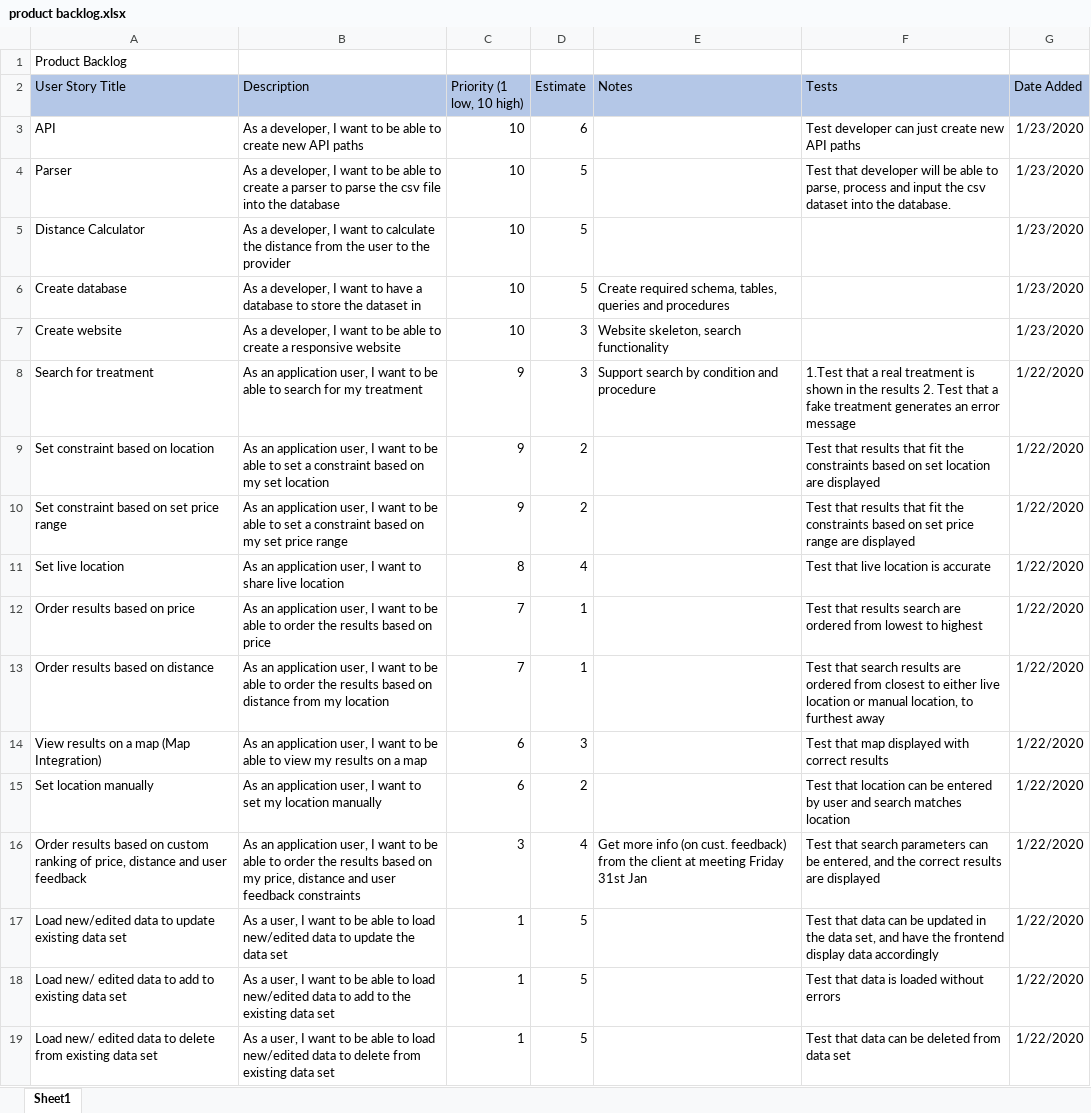
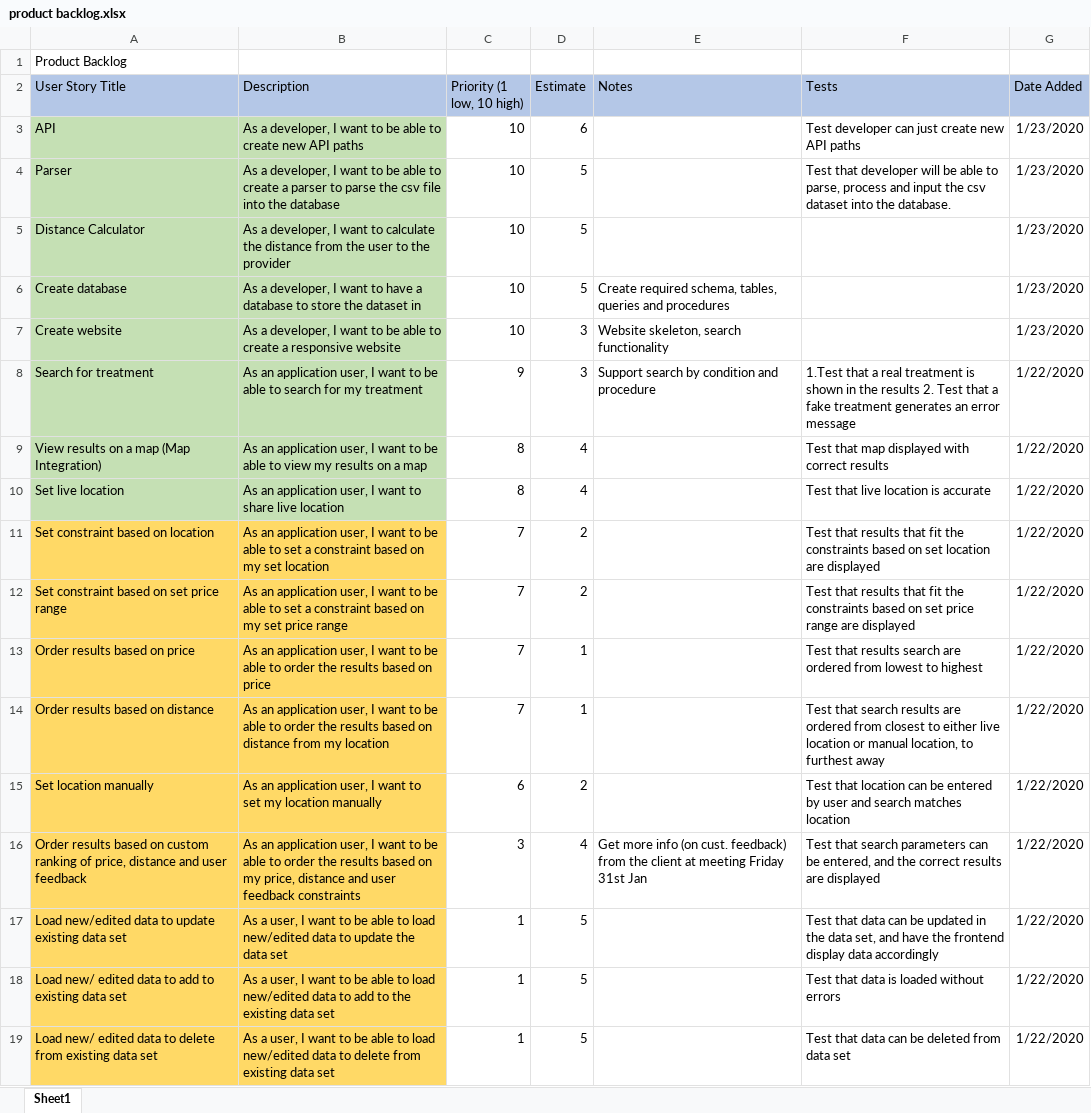
Before and after one commit to JamesTiberiusKirk/team5agile, an Excel workbook: Product_Backlog/product backlog.xlsx, sheet Sheet1, drawn as a sheet; values as stored, in another font and other column widths than the file's, no borders; removed rows and columns are numbered as before the commit, all else as after; the diff names each change by its address in the sheet, - before the commit and + after, or states it on an @@ line.

Commit message:
updated product backlog

```diff
--- a/Product_Backlog/product backlog.xlsx (sheet Sheet1)
+++ b/Product_Backlog/product backlog.xlsx (sheet Sheet1)
-A3:B8 fill: none
+A3:B8 fill: #C5E0B4
-row 9: Set constraint based on location | As an application user, I want to be able to set a constraint based on my set location | 9 | 2 |  | Test that results that fit the constraints based on set location are displayed | 1/22/2020
-row 10: Set constraint based on set price range | As an application user, I want to be able to set a constraint based on my set price range | 9 | 2 |  | Test that results that fit the constraints based on set price range are displayed | 1/22/2020
+row 9: View results on a map (Map Integration) | As an application user, I want to be able to view my results on a map | 8 | 4 |  | Test that map displayed with correct results | 1/22/2020
-A10:B10 fill: none
+A10:B10 fill: #C5E0B4
+row 11: Set constraint based on location | As an application user, I want to be able to set a constraint based on my set location | 7 | 2 |  | Test that results that fit the constraints based on set location are displayed | 1/22/2020
+row 12: Set constraint based on set price range | As an application user, I want to be able to set a constraint based on my set price range | 7 | 2 |  | Test that results that fit the constraints based on set price range are displayed | 1/22/2020
-A13:B14 fill: none
+A13:B14 fill: #FFD966
-row 14: View results on a map (Map Integration) | As an application user, I want to be able to view my results on a map | 6 | 3 |  | Test that map displayed with correct results | 1/22/2020
-A15:B19 fill: none
+A15:B19 fill: #FFD966
```
